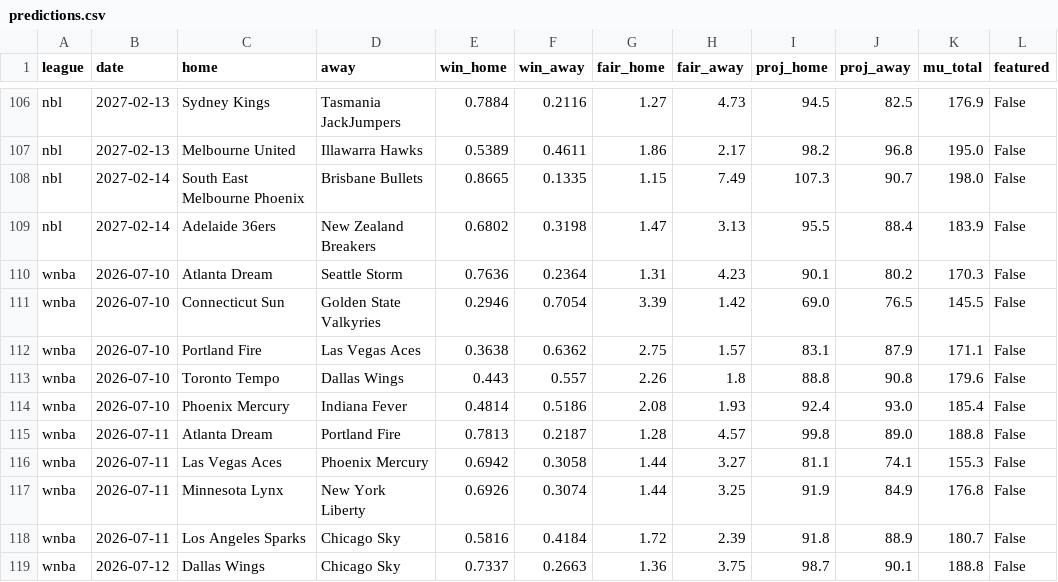
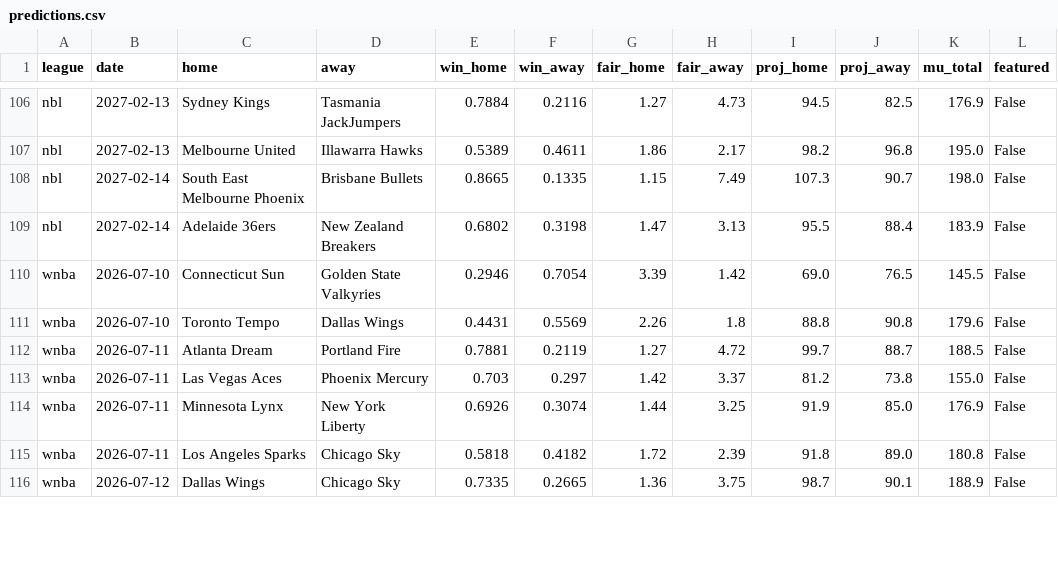
Before and after one commit to DanielTomaro13/Basketball-Modelling, a CSV file: reports/predictions.csv, drawn as a sheet; only a part is shown, gaps mark what is left out; the diff covers the shown part only.

```diff
--- a/reports/predictions.csv
+++ b/reports/predictions.csv
@@ -109,11 +109,8 @@ nbl,2027-02-14,South East Melbourne Phoenix,Brisbane Bullets,0.8665,0.1335,1.15,
 nbl,2027-02-14,Adelaide 36ers,New Zealand Breakers,0.6802,0.3198,1.47,3.13,95.5,88.4,183.9,False
-wnba,2026-07-10,Atlanta Dream,Seattle Storm,0.7636,0.2364,1.31,4.23,90.1,80.2,170.3,False
 wnba,2026-07-10,Connecticut Sun,Golden State Valkyries,0.2946,0.7054,3.39,1.42,69.0,76.5,145.5,False
-wnba,2026-07-10,Portland Fire,Las Vegas Aces,0.3638,0.6362,2.75,1.57,83.1,87.9,171.1,False
-wnba,2026-07-10,Toronto Tempo,Dallas Wings,0.443,0.557,2.26,1.8,88.8,90.8,179.6,False
-wnba,2026-07-10,Phoenix Mercury,Indiana Fever,0.4814,0.5186,2.08,1.93,92.4,93.0,185.4,False
-wnba,2026-07-11,Atlanta Dream,Portland Fire,0.7813,0.2187,1.28,4.57,99.8,89.0,188.8,False
-wnba,2026-07-11,Las Vegas Aces,Phoenix Mercury,0.6942,0.3058,1.44,3.27,81.1,74.1,155.3,False
-wnba,2026-07-11,Minnesota Lynx,New York Liberty,0.6926,0.3074,1.44,3.25,91.9,84.9,176.8,False
-wnba,2026-07-11,Los Angeles Sparks,Chicago Sky,0.5816,0.4184,1.72,2.39,91.8,88.9,180.7,False
-wnba,2026-07-12,Dallas Wings,Chicago Sky,0.7337,0.2663,1.36,3.75,98.7,90.1,188.8,False
+wnba,2026-07-10,Toronto Tempo,Dallas Wings,0.4431,0.5569,2.26,1.8,88.8,90.8,179.6,False
+wnba,2026-07-11,Atlanta Dream,Portland Fire,0.7881,0.2119,1.27,4.72,99.7,88.7,188.5,False
+wnba,2026-07-11,Las Vegas Aces,Phoenix Mercury,0.703,0.297,1.42,3.37,81.2,73.8,155.0,False
+wnba,2026-07-11,Minnesota Lynx,New York Liberty,0.6926,0.3074,1.44,3.25,91.9,85.0,176.9,False
+wnba,2026-07-11,Los Angeles Sparks,Chicago Sky,0.5818,0.4182,1.72,2.39,91.8,89.0,180.8,False
+wnba,2026-07-12,Dallas Wings,Chicago Sky,0.7335,0.2665,1.36,3.75,98.7,90.1,188.9,False
```
Also changed, not shown: 2 added rows and 23 edited cells elsewhere in this file, data/fixtures.csv, 37 other files.
